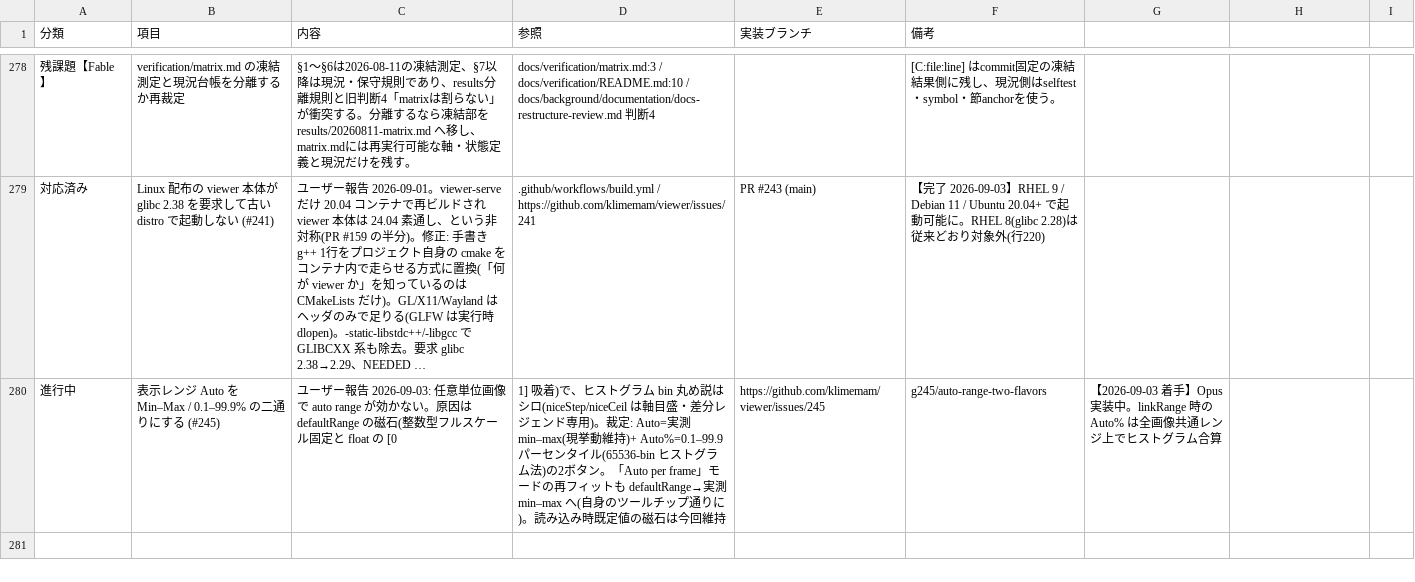
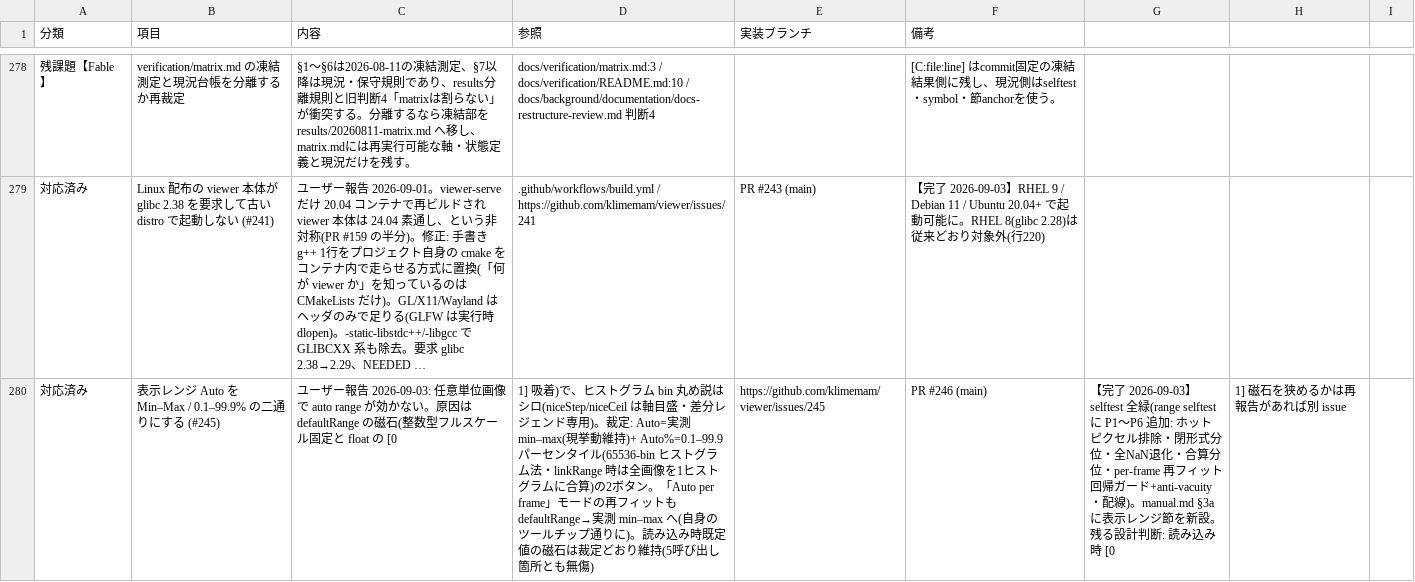
Before and after one commit to klimemam/viewer, a CSV file: docs/tasks.csv, drawn as a sheet; only a part is shown, gaps mark what is left out; long unchanged cells end in …; the diff names each change by its address in the sheet, - before the commit and + after, or states it on an @@ line.

```diff
--- a/docs/tasks.csv
+++ b/docs/tasks.csv
-A280 (分類): 進行中
+A280 (分類): 対応済み
-D280 (参照): …グラム法)の2ボタン。「Auto per frame」モードの再フィットも defaultRange→実測 min–max へ(自身のツールチップ通りに)。読み込み時既定値の磁石は今回維持
+D280 (参照): …グラム法・linkRange 時は全画像を1ヒストグラムに合算)の2ボタン。「Auto per frame」モードの再フィットも defaultRange→実測 min–max へ(自身のツールチップ通りに)。読み込み時既定値の磁石は裁定どおり維持(5呼び出し箇所とも無傷)
-F280 (備考): g245/auto-range-two-flavors
+F280 (備考): PR #246 (main)
-G280: 【2026-09-03 着手】Opus 実装中。linkRange 時の Auto% は全画像共通レンジ上でヒストグラム合算
+G280: 【完了 2026-09-03】selftest 全緑(range selftest に P1〜P6 追加: ホットピクセル排除・閉形式分位・全NaN退化・合算分位・per-frame 再フィット回帰ガード+anti-vacuity・配線)。manual.md §3a に表示レンジ節を新設。残る設計判断: 読み込み時 [0
-H280: (empty)
+H280: 1] 磁石を狭めるかは再報告があれば別 issue
```
